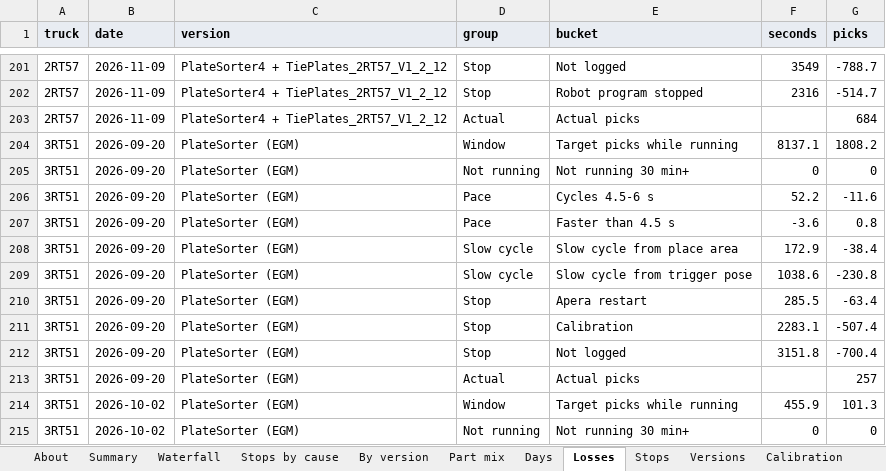
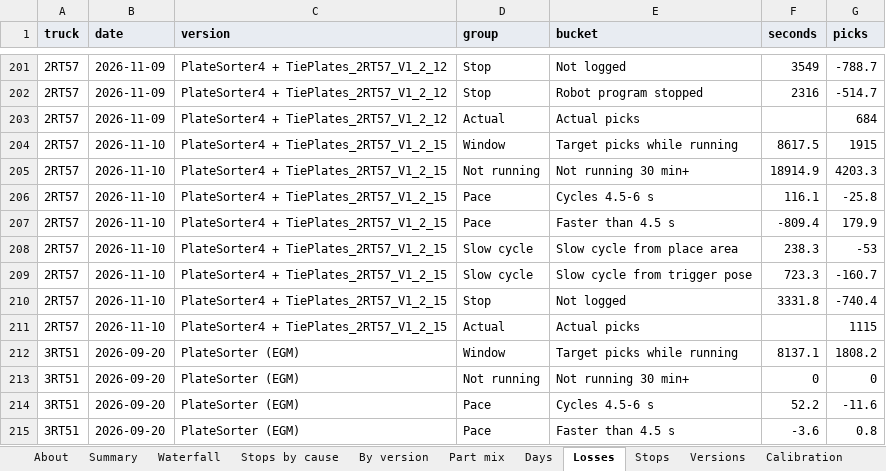
Before and after one commit to cotyc-bbrailtech/RAIV-FLEET-KPI, an Excel workbook: RAIV_Fleet_KPIs.xlsx, sheet Losses, drawn as a sheet; only a part is shown, gaps mark what is left out; the shorter side is filled out with more unchanged rows; values as stored, in another font and other column widths than the file's, no borders; charts and pictures not drawn; the diff names each change by its address in the sheet, - before the commit and + after, or states it on an @@ line.

```diff
--- a/RAIV_Fleet_KPIs.xlsx (sheet Losses)
+++ b/RAIV_Fleet_KPIs.xlsx (sheet Losses)
+row 204: 2RT57 | 2026-11-10 | PlateSorter4 + TiePlates_2RT57_V1_2_15 | Window | Target picks while running | 8617.5 | 1915
+row 205: 2RT57 | 2026-11-10 | PlateSorter4 + TiePlates_2RT57_V1_2_15 | Not running | Not running 30 min+ | 18914.9 | 4203.3
+row 206: 2RT57 | 2026-11-10 | PlateSorter4 + TiePlates_2RT57_V1_2_15 | Pace | Cycles 4.5-6 s | 116.1 | -25.8
+row 207: 2RT57 | 2026-11-10 | PlateSorter4 + TiePlates_2RT57_V1_2_15 | Pace | Faster than 4.5 s | -809.4 | 179.9
+row 208: 2RT57 | 2026-11-10 | PlateSorter4 + TiePlates_2RT57_V1_2_15 | Slow cycle | Slow cycle from place area | 238.3 | -53
+row 209: 2RT57 | 2026-11-10 | PlateSorter4 + TiePlates_2RT57_V1_2_15 | Slow cycle | Slow cycle from trigger pose | 723.3 | -160.7
+row 210: 2RT57 | 2026-11-10 | PlateSorter4 + TiePlates_2RT57_V1_2_15 | Stop | Not logged | 3331.8 | -740.4
+row 211: 2RT57 | 2026-11-10 | PlateSorter4 + TiePlates_2RT57_V1_2_15 | Actual | Actual picks |  | 1115
```
Also changed, not shown: sheet Picks, sheet Robot cycles, sheet Stops, sheet Part mix data, sheet Days, sheet Faults, 7 more sheets, formulas that keep their value, 1 other file.
